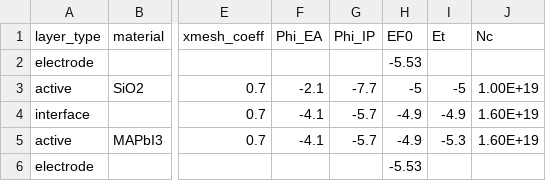
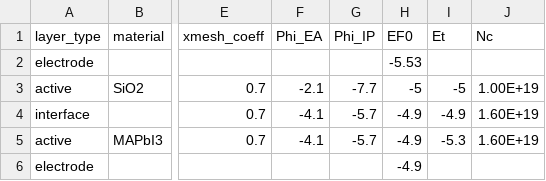
Before and after one commit to barnesgroupICL/Driftfusion, a CSV file: Input_files/alox.csv, drawn as a sheet; only a part is shown, gaps mark what is left out; the diff names each change by its address in the sheet, - before the commit and + after, or states it on an @@ line.

```diff
--- a/Input_files/alox.csv
+++ b/Input_files/alox.csv
-H6 (EF0): -5.53
+H6 (EF0): -4.9
```
Also changed, not shown: 1 other file.
